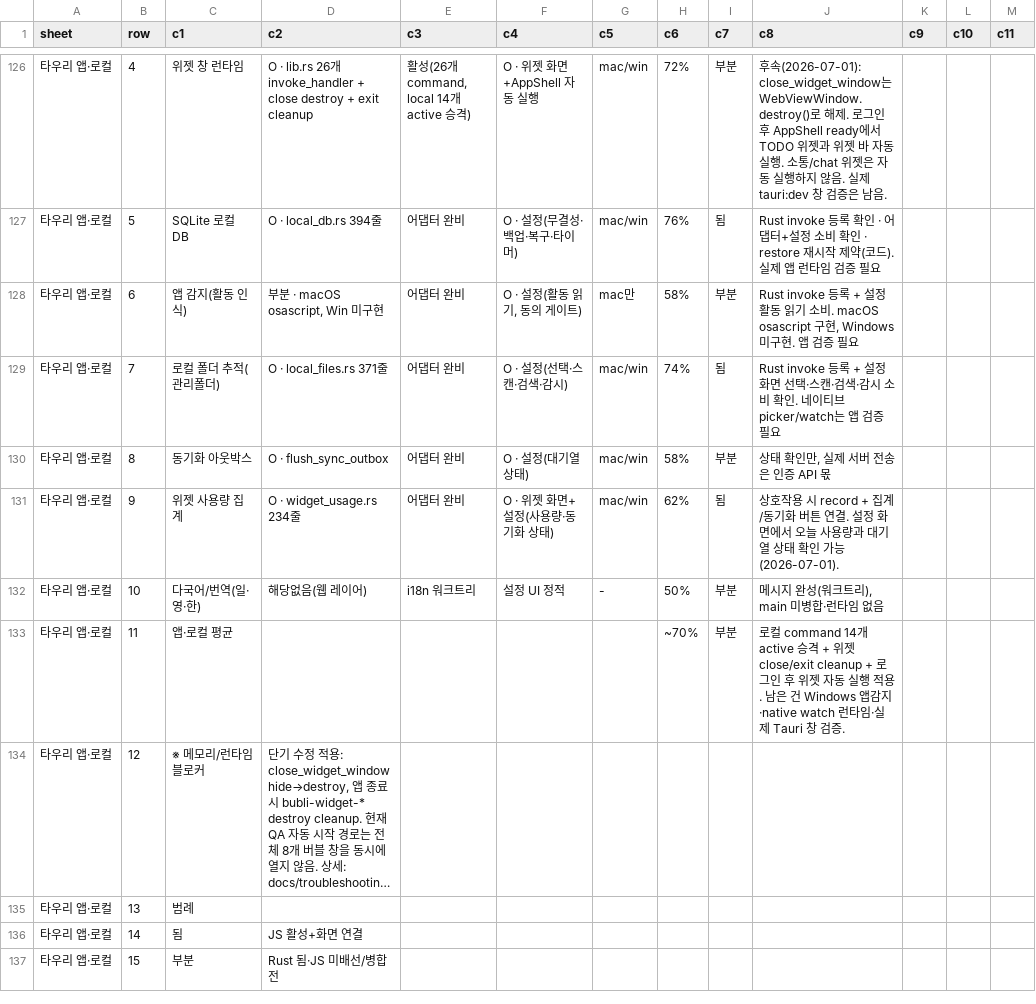
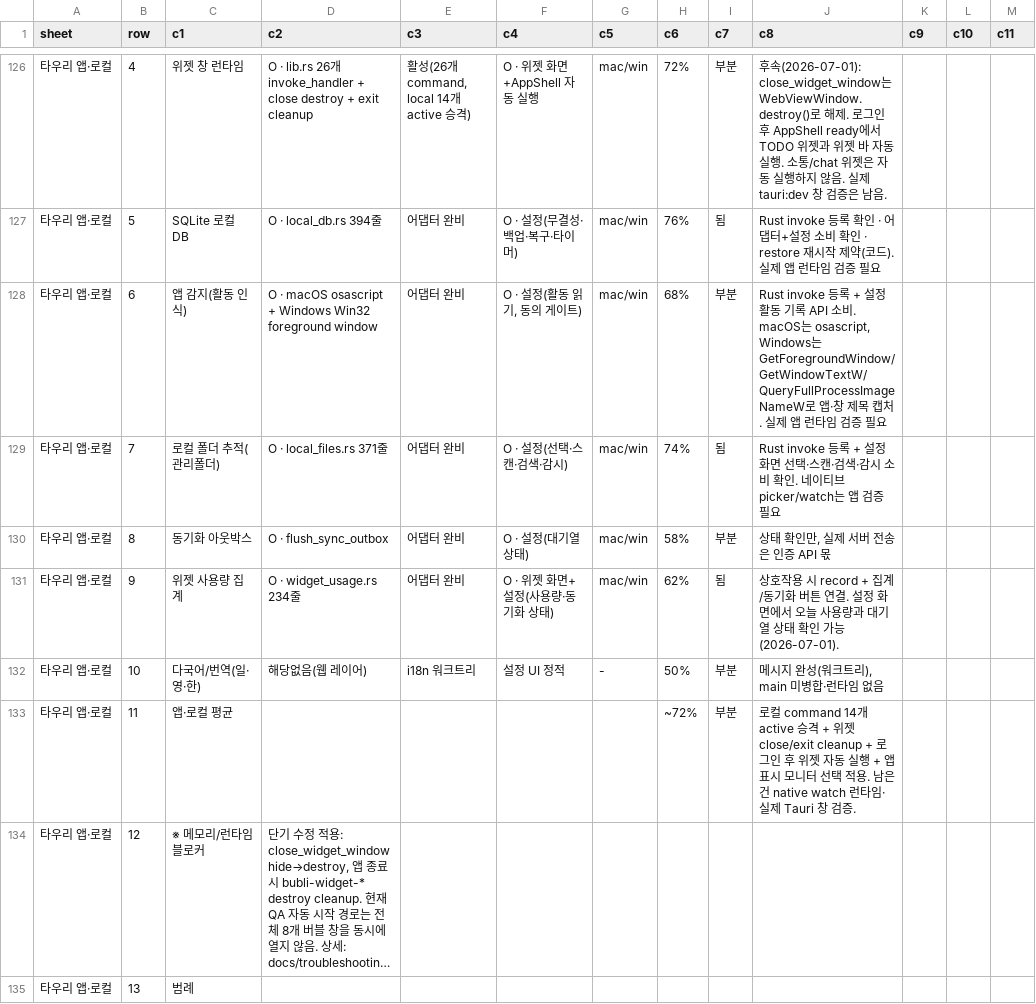
Before and after one commit to kosta-dev-sjh/bubli-frontend, a CSV file: docs/기능_API연결_명세_2026-07-01.csv, drawn as a sheet; only a part is shown, gaps mark what is left out; the shorter side is filled out with more unchanged rows; long unchanged cells end in …; the diff names each change by its address in the sheet, - before the commit and + after, or states it on an @@ line.

```diff
--- a/docs/기능_API연결_명세_2026-07-01.csv
+++ b/docs/기능_API연결_명세_2026-07-01.csv
-D128 (c2): 부분 · macOS osascript, Win 미구현
+D128 (c2): O · macOS osascript + Windows Win32 foreground window
-G128 (c5): mac만
+G128 (c5): mac/win
-H128 (c6): 58%
+H128 (c6): 68%
-J128 (c8): …활동 읽기 소비. macOS osascript 구현, Windows 미구현. 앱 검증…
+J128 (c8): …활동 기록 API 소비. macOS는 osascript, Windows는 GetForegroundWindow/GetWindowTextW/QueryFullProcessImageNameW로 앱·창 제목 캡처. 실제 앱 런타임 검증…
-H133 (c6): ~70%
+H133 (c6): ~72%
-J133 (c8): …실행 적용. 남은 건 Windows 앱감지·native watch 런타임…
+J133 (c8): …실행 + 앱 표시 모니터 선택 적용. 남은 건 native watch 런타임…
```
Also changed, not shown: 2 other files.
